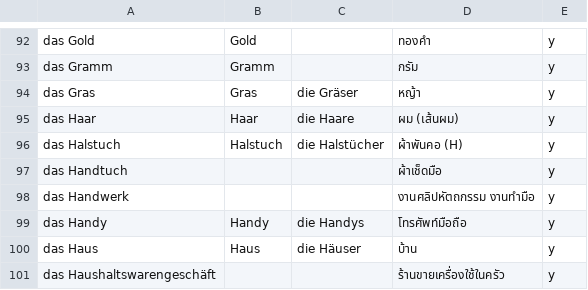
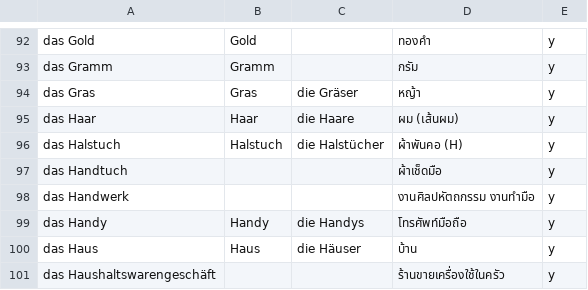
Before and after one commit to ponlawat-w/anki-collection, a CSV file: denm - Deutsch (Nomen).csv, drawn as a sheet; only a part is shown, gaps mark what is left out.

```diff
--- a/denm - Deutsch (Nomen).csv
+++ b/denm - Deutsch (Nomen).csv
@@ -97,3 +97,3 @@ das Halstuch,Halstuch,die Halstücher,ผ้าพันคอ (H),y
 das Handtuch,,,ผ้าเช็ดมือ,y
-das Handwerk,,,งานศลิปหัตถกรรม งานทำมือ,y
+das Handwerk,,,งานศิลปหัตถกรรม งานทำมือ,y
 das Handy,Handy,die Handys,โทรศัพท์มือถือ,y
```
Also changed, not shown: esfr - Español (Frases).csv, esth - Español.csv, 2 other files.
